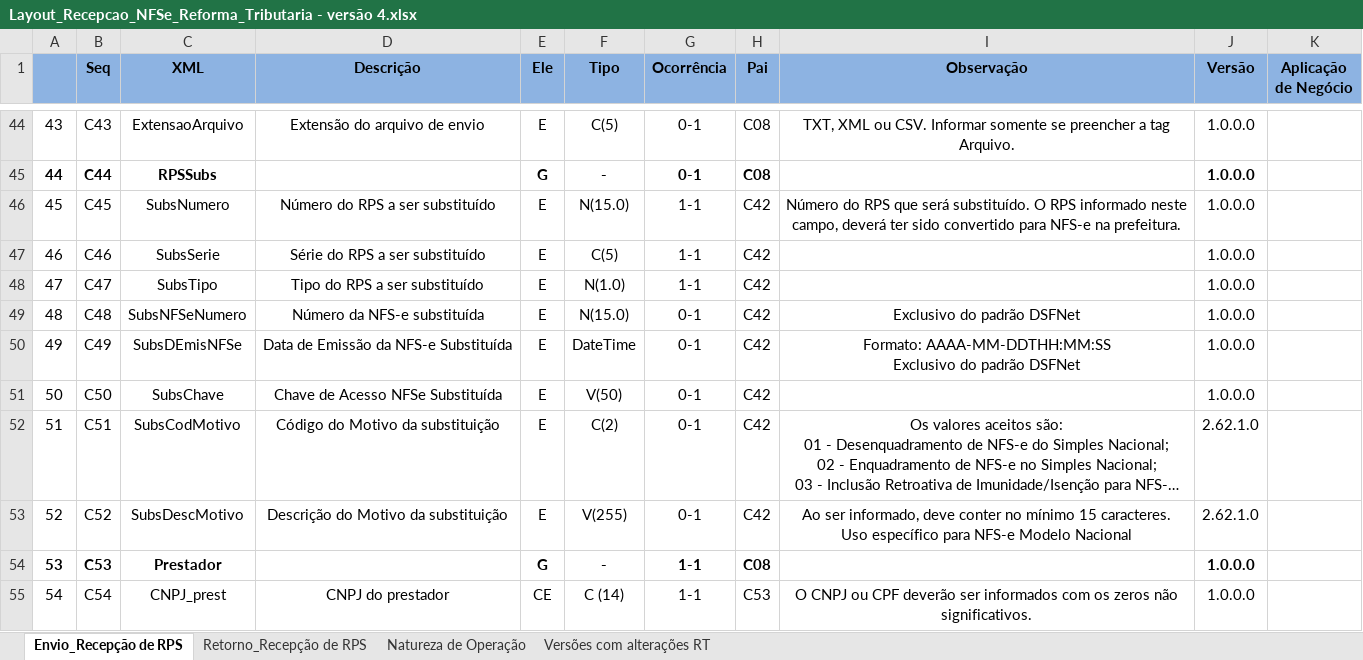
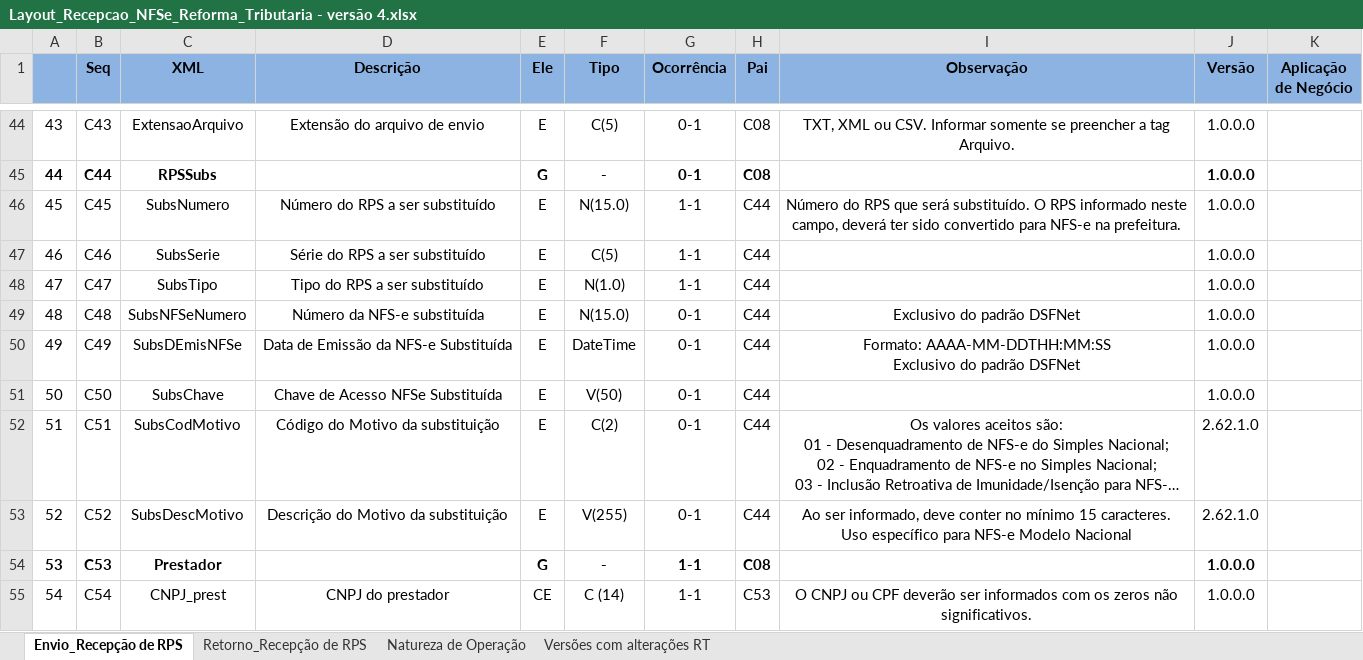
Before and after one commit to migrate-company/integracao-InvoiCy-BR, an Excel workbook: Layout Integração - Reforma Tributária/NFSe/Layout_Recepcao_NFSe_Reforma_Tributaria - versão 4.xlsx, sheet Envio_Recepção de RPS, drawn as a sheet; only a part is shown, gaps mark what is left out; long unchanged cells end in …; values as stored, in another font and other column widths than the file's, no borders; charts and pictures not drawn; the diff names each change by its address in the sheet, - before the commit and + after, or states it on an @@ line.

```diff
--- a/Layout Integração - Reforma Tributária/NFSe/Layout_Recepcao_NFSe_Reforma_Tributaria - versão 4.xlsx (sheet Envio_Recepção de RPS)
+++ b/Layout Integração - Reforma Tributária/NFSe/Layout_Recepcao_NFSe_Reforma_Tributaria - versão 4.xlsx (sheet Envio_Recepção de RPS)
-H46:H53 (Pai): C42
+H46:H53 (Pai): C44
```
